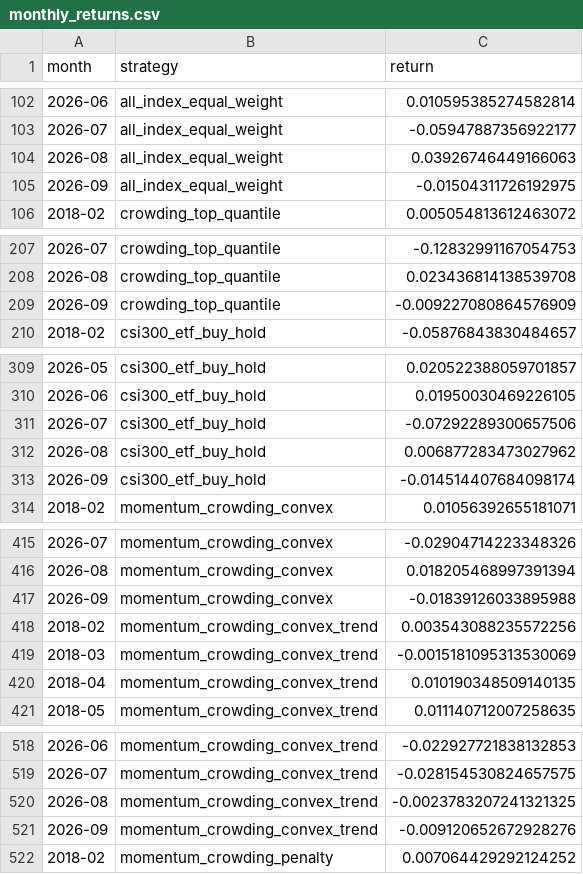
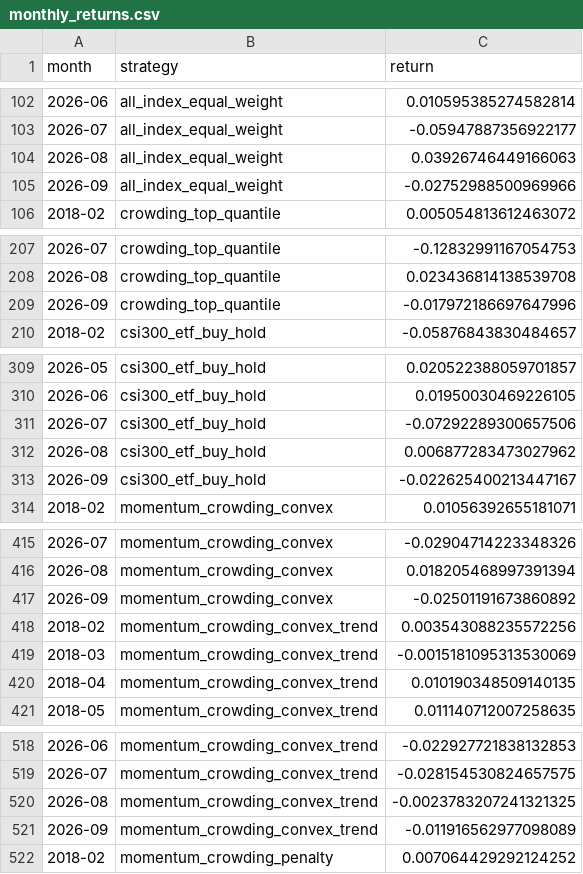
Before and after one commit to ericxuzhesheng/Trading-Crowding-Momentum-Strategy, a CSV file: outputs/tables/monthly_returns.csv, drawn as a sheet; only a part is shown, gaps mark what is left out; the diff covers the shown part only.

```diff
--- a/outputs/tables/monthly_returns.csv
+++ b/outputs/tables/monthly_returns.csv
@@ -104,3 +104,3 @@
 2026-08,all_index_equal_weight,0.03926746449166063
-2026-09,all_index_equal_weight,-0.01504311726192975
+2026-09,all_index_equal_weight,-0.02752988500969966
 2018-02,crowding_top_quantile,0.005054813612463072
@@ -208,3 +208,3 @@
 2026-08,crowding_top_quantile,0.023436814138539708
-2026-09,crowding_top_quantile,-0.009227080864576909
+2026-09,crowding_top_quantile,-0.017972186697647996
 2018-02,csi300_etf_buy_hold,-0.05876843830484657
@@ -312,3 +312,3 @@
 2026-08,csi300_etf_buy_hold,0.006877283473027962
-2026-09,csi300_etf_buy_hold,-0.014514407684098174
+2026-09,csi300_etf_buy_hold,-0.022625400213447167
 2018-02,momentum_crowding_convex,0.01056392655181071
@@ -416,3 +416,3 @@
 2026-08,momentum_crowding_convex,0.018205468997391394
-2026-09,momentum_crowding_convex,-0.01839126033895988
+2026-09,momentum_crowding_convex,-0.02501191673860892
 2018-02,momentum_crowding_convex_trend,0.003543088235572256
@@ -520,3 +520,3 @@
 2026-08,momentum_crowding_convex_trend,-0.0023783207241321325
-2026-09,momentum_crowding_convex_trend,-0.009120652672928276
+2026-09,momentum_crowding_convex_trend,-0.011916562977098089
 2018-02,momentum_crowding_penalty,0.007064429292124252
```
Also changed, not shown: 3 edited cells elsewhere in this file, outputs/tables/factor_ic.csv, outputs/tables/performance_summary.csv, 12 other files.
